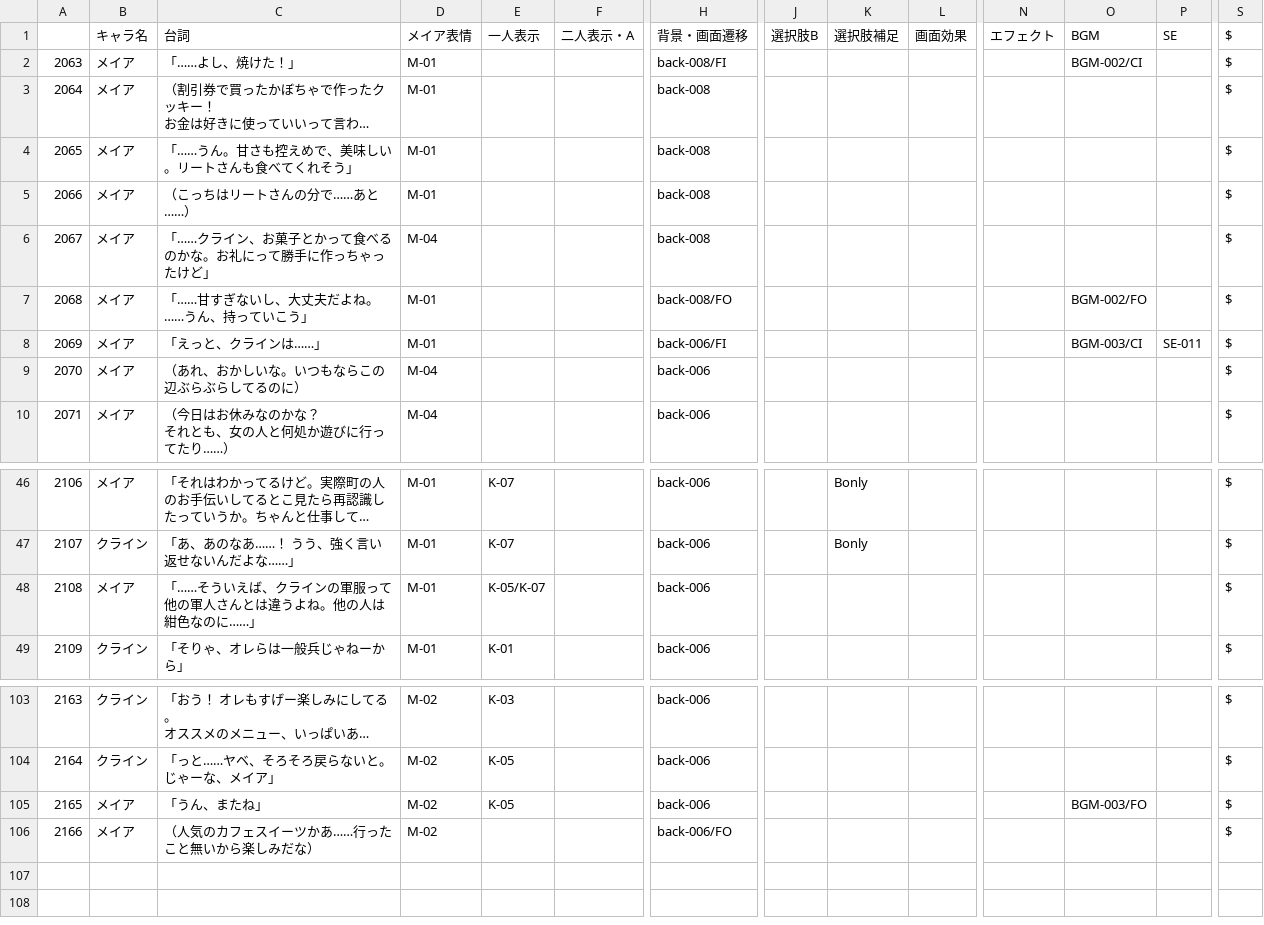
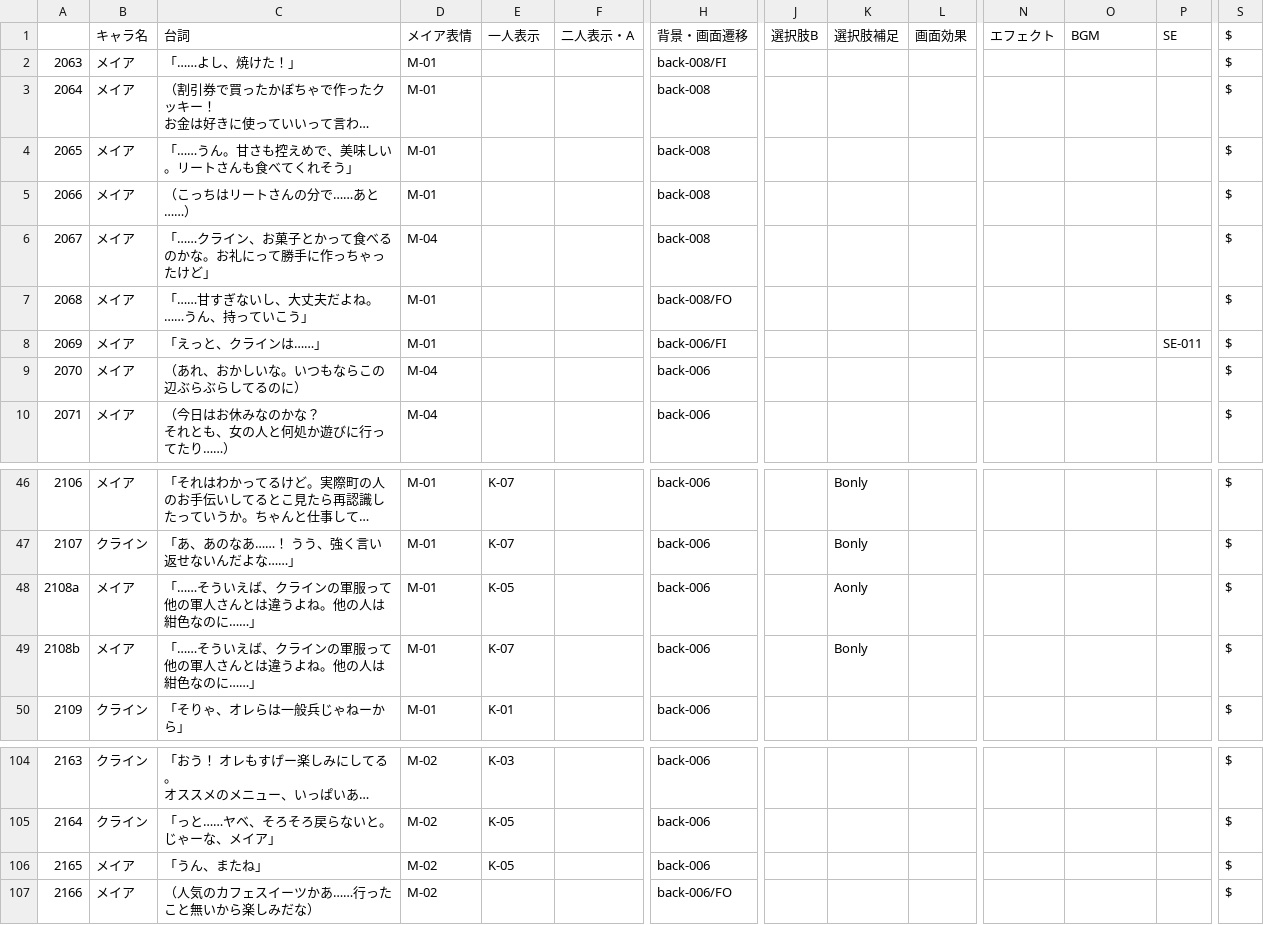
Before and after one commit to EnricoGunawan18/Rain-Lily, a CSV file: Assets/Novel/Script/Klein/クライン2.csv, drawn as a sheet; only a part is shown, gaps mark what is left out; long unchanged cells end in …; addresses are those after the commit; rows hold the shown columns only; the diff names each change by its address in the sheet, - before the commit and + after, or states it on an @@ line.

Commit message:
klein 6 no check

```diff
--- a/Assets/Novel/Script/Klein/クライン2.csv
+++ b/Assets/Novel/Script/Klein/クライン2.csv
-O2: BGM-002/CI
+O2: (empty)
-O7: BGM-002/FO
+O7: (empty)
-O8: BGM-003/CI
+O8: (empty)
@@ column A renumbered in row 48 @@
-E48: K-05/K-07
+E48: K-05
-K48: (empty)
+K48: Aonly
+row 49: 2108b | メイア | 「……そういえば、クラインの軍服って他の軍人さんとは違うよね。他の人は紺色なのに……」 | M-01 | K-07 |  | back-006 |  | Bonly |  |  |  |  | $
-O106: BGM-003/FO
+O106: (empty)
```
Also changed, not shown: Assets/Novel/Script/Klein/クライン3.csv, Assets/Novel/Script/Klein/クライン4.csv, 7 other files.
